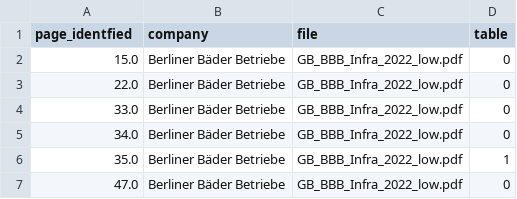
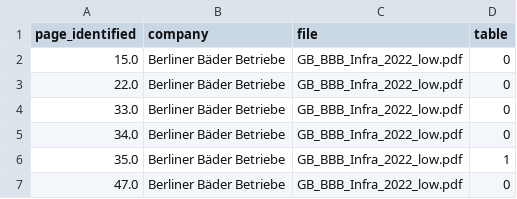
Before and after one commit to Famondir/Thesis, a CSV file: benchmark_truth/tables_on_wrong_identified_pages_simple_regex.csv, drawn as a sheet; only a part is shown.

```diff
--- a/benchmark_truth/tables_on_wrong_identified_pages_simple_regex.csv
+++ b/benchmark_truth/tables_on_wrong_identified_pages_simple_regex.csv
@@ -1,2 +1,2 @@
-page_identfied,company,file,table
+page_identified,company,file,table
 15.0,Berliner Bäder Betriebe,GB_BBB_Infra_2022_low.pdf,0
```
Also changed, not shown: benchmark_truth/aktiva_passiva_guv_table_pages.csv, benchmark_truth/aktiva_passiva_guv_table_pages_no_ocr.csv, 1 other file.
